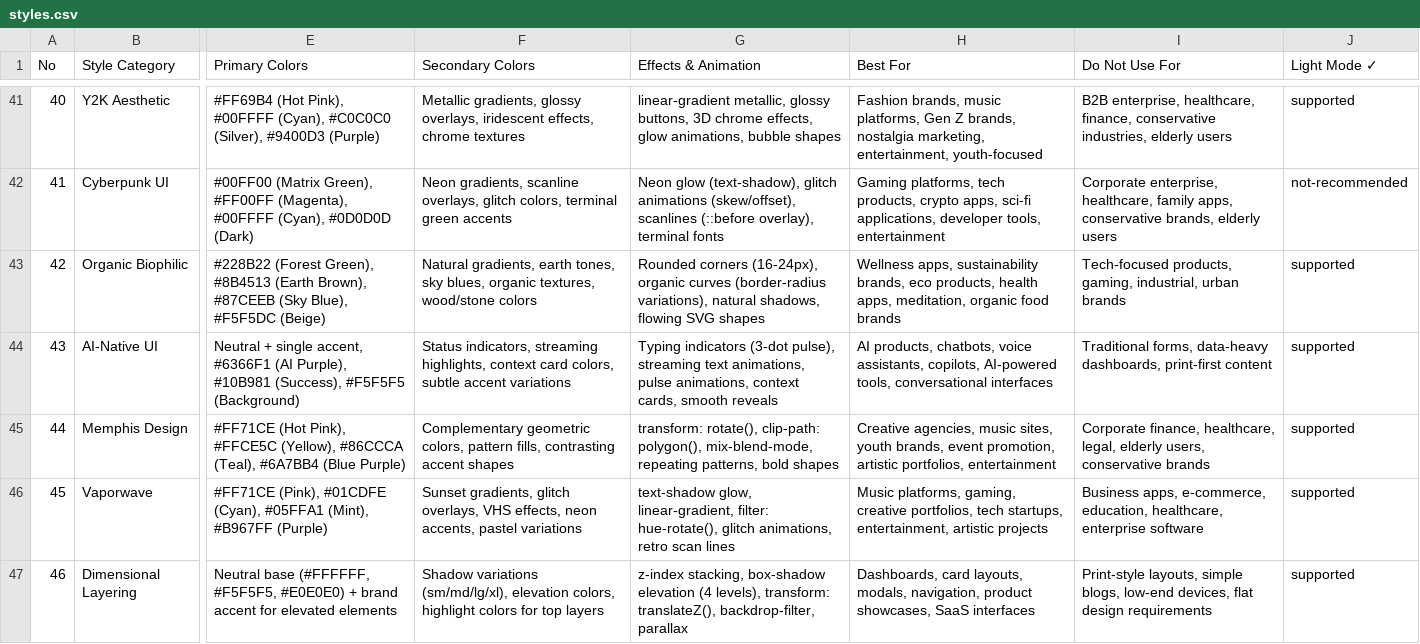
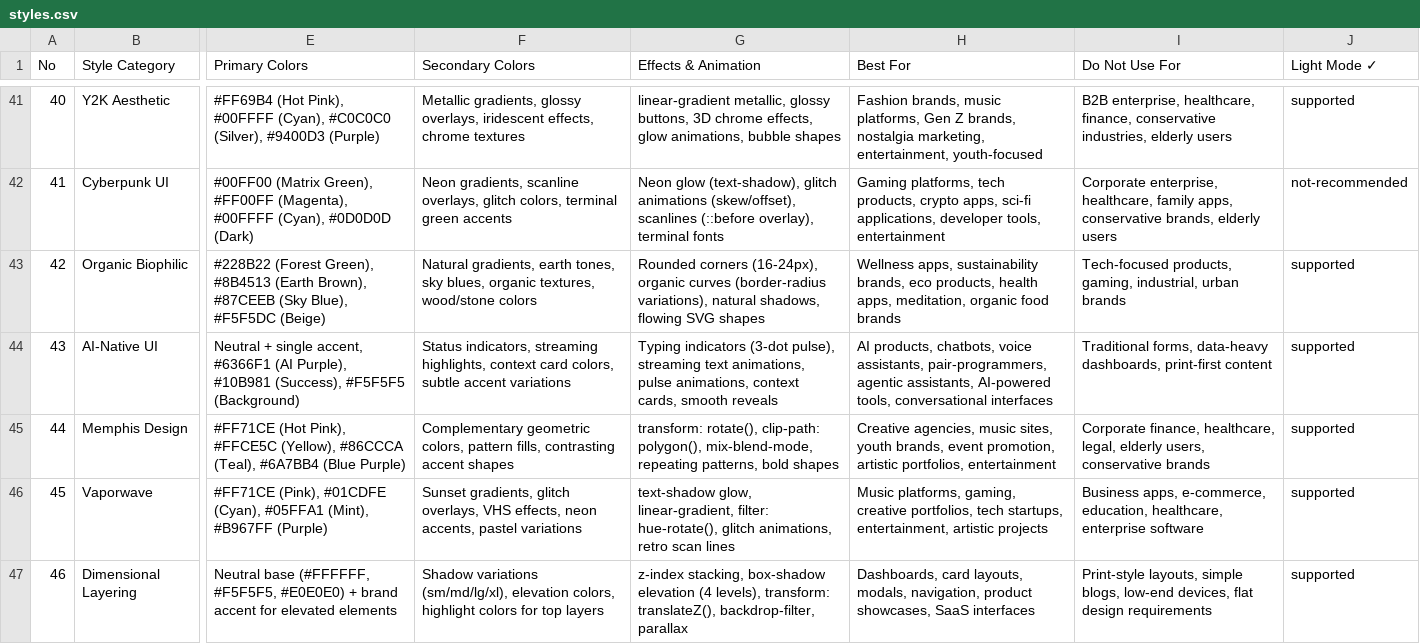
Before and after one commit to SFRREX/antigravity-config, a CSV file: skills/master-frontend-ux/data/styles.csv, drawn as a sheet; only a part is shown, gaps mark what is left out; the diff names each change by its address in the sheet, - before the commit and + after, or states it on an @@ line.

Commit message:
fix(skills): complete 100% Antigravity compatibility, CLI validation and brand sanitization

```diff
--- a/skills/master-frontend-ux/data/styles.csv
+++ b/skills/master-frontend-ux/data/styles.csv
-H44 (Best For): …voice assistants, copilots, AI-powered tools,…
+H44 (Best For): …voice assistants, pair-programmers, agentic assistants, AI-powered tools,…
```
Also changed, not shown: 21 other files.
